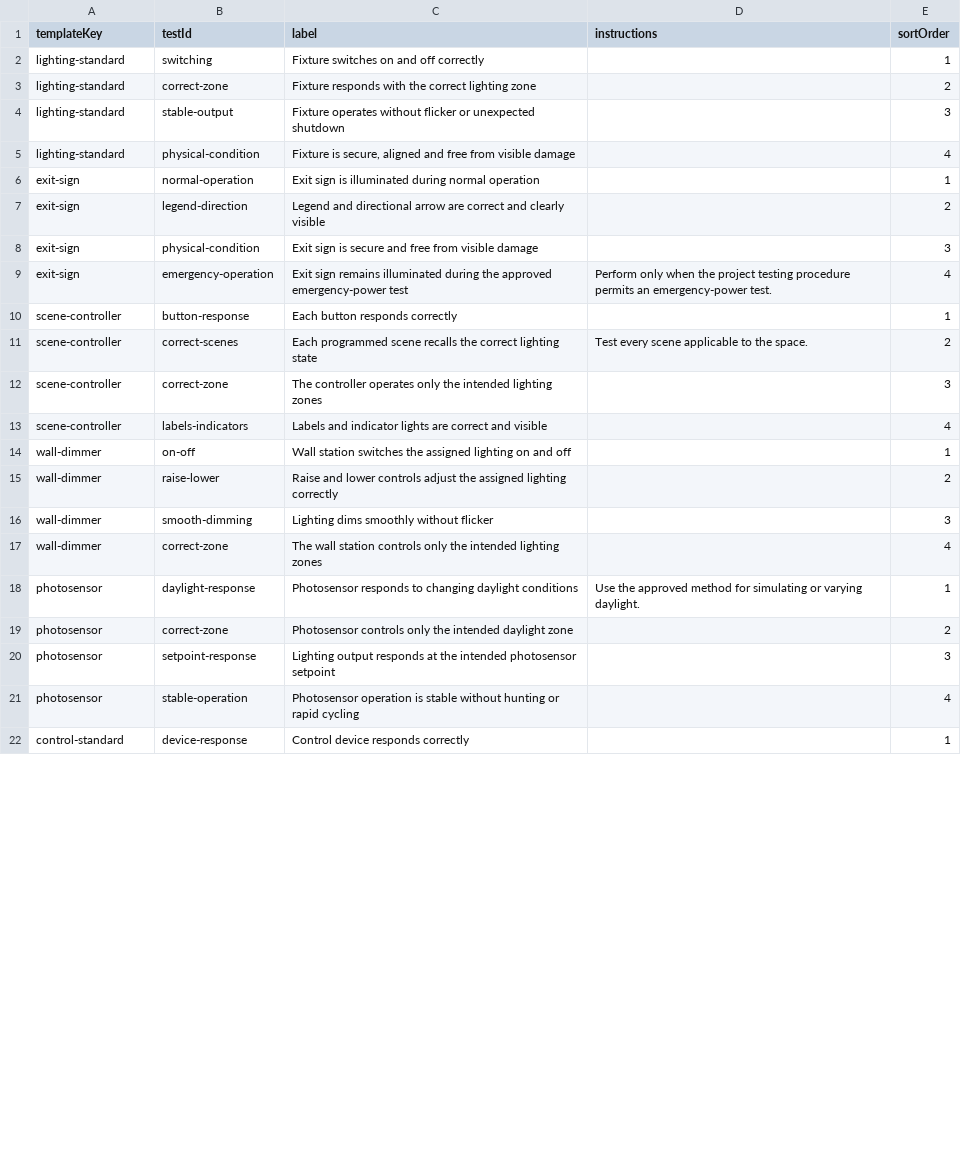
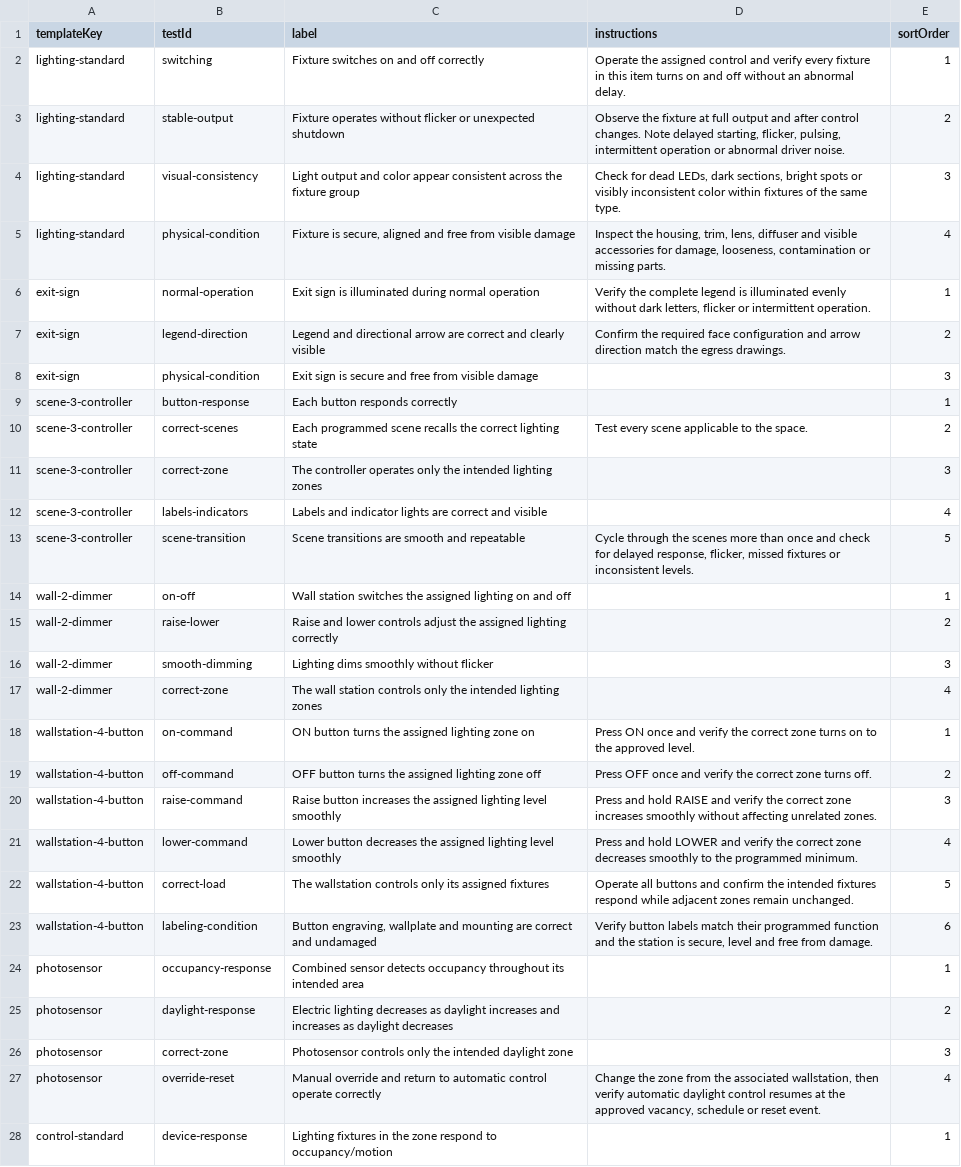
Before and after one commit to jma1999/RBGB-LT_Cx, a CSV file: data-source/test-templates.csv, drawn as a sheet; only a part is shown; removed rows and columns are numbered as before the commit, all else as after; the diff covers the shown part only; the diff names each change by its address in the sheet, - before the commit and + after, or states it on an @@ line.

Commit message:
fixed interface bugs and updated test templates

```diff
--- a/data-source/test-templates.csv
+++ b/data-source/test-templates.csv
-D2 (instructions): (empty)
+D2 (instructions): Operate the assigned control and verify every fixture in this item turns on and off without an abnormal delay.
-row 3: lighting-standard | correct-zone | Fixture responds with the correct lighting zone |  | 2
-D3 (instructions): (empty)
+D3 (instructions): Observe the fixture at full output and after control changes. Note delayed starting, flicker, pulsing, intermittent operation or abnormal driver noise.
-E3 (sortOrder): 3
+E3 (sortOrder): 2
+row 4: lighting-standard | visual-consistency | Light output and color appear consistent across the fixture group | Check for dead LEDs, dark sections, bright spots or visibly inconsistent color within fixtures of the same type. | 3
-D5 (instructions): (empty)
+D5 (instructions): Inspect the housing, trim, lens, diffuser and visible accessories for damage, looseness, contamination or missing parts.
-D6 (instructions): (empty)
+D6 (instructions): Verify the complete legend is illuminated evenly without dark letters, flicker or intermittent operation.
-D7 (instructions): (empty)
+D7 (instructions): Confirm the required face configuration and arrow direction match the egress drawings.
-row 9: exit-sign | emergency-operation | Exit sign remains illuminated during the approved emergency-power test | Perform only when the project testing procedure permits an emergency-power test. | 4
-A9:A12 (templateKey): scene-controller
+A9:A12 (templateKey): scene-3-controller
+row 13: scene-3-controller | scene-transition | Scene transitions are smooth and repeatable | Cycle through the scenes more than once and check for delayed response, flicker, missed fixtures or inconsistent levels. | 5
-A14:A17 (templateKey): wall-dimmer
+A14:A17 (templateKey): wall-2-dimmer
+row 18: wallstation-4-button | on-command | ON button turns the assigned lighting zone on | Press ON once and verify the correct zone turns on to the approved level. | 1
+row 19: wallstation-4-button | off-command | OFF button turns the assigned lighting zone off | Press OFF once and verify the correct zone turns off. | 2
+row 20: wallstation-4-button | raise-command | Raise button increases the assigned lighting level smoothly | Press and hold RAISE and verify the correct zone increases smoothly without affecting unrelated zones. | 3
+row 21: wallstation-4-button | lower-command | Lower button decreases the assigned lighting level smoothly | Press and hold LOWER and verify the correct zone decreases smoothly to the programmed minimum. | 4
+row 22: wallstation-4-button | correct-load | The wallstation controls only its assigned fixtures | Operate all buttons and confirm the intended fixtures respond while adjacent zones remain unchanged. | 5
+row 23: wallstation-4-button | labeling-condition | Button engraving, wallplate and mounting are correct and undamaged | Verify button labels match their programmed function and the station is secure, level and free from damage. | 6
-B24 (testId): daylight-response
+B24 (testId): occupancy-response
-C24 (label): Photosensor responds to changing daylight conditions
+C24 (label): Combined sensor detects occupancy throughout its intended area
-D24 (instructions): Use the approved method for simulating or varying daylight.
+D24 (instructions): (empty)
+row 25: photosensor | daylight-response | Electric lighting decreases as daylight increases and increases as daylight decreases |  | 2
-E26 (sortOrder): 2
+E26 (sortOrder): 3
-row 20: photosensor | setpoint-response | Lighting output responds at the intended photosensor setpoint |  | 3
-B27 (testId): stable-operation
+B27 (testId): override-reset
-C27 (label): Photosensor operation is stable without hunting or rapid cycling
+C27 (label): Manual override and return to automatic control operate correctly
-D27 (instructions): (empty)
+D27 (instructions): Change the zone from the associated wallstation, then verify automatic daylight control resumes at the approved vacancy, schedule or reset event.
-C28 (label): Control device responds correctly
+C28 (label): Lighting fixtures in the zone respond to occupancy/motion
```
Also changed, not shown: 9 added rows and 4 edited cells elsewhere in this file, data-source/device-catalog.csv, 3 other files.
